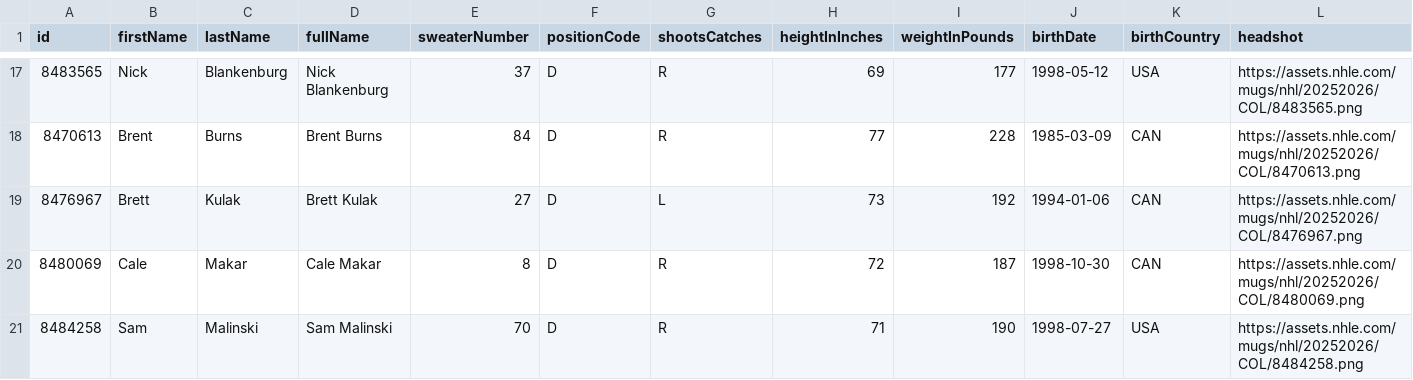
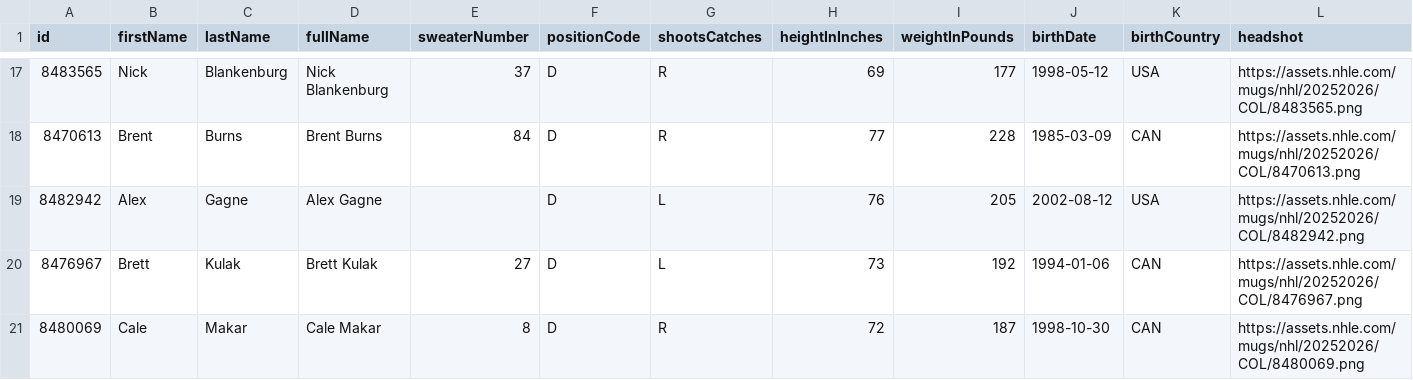
Before and after one commit to SertKert/Puck-Drop, a CSV file: data/rosters/COL.csv, drawn as a sheet; only a part is shown, gaps mark what is left out; the shorter side is filled out with more unchanged rows.

Commit message:
chore(data): daily refresh 2026-05-18

```diff
--- a/data/rosters/COL.csv
+++ b/data/rosters/COL.csv
@@ -18,2 +18,3 @@ id,firstName,lastName,fullName,sweaterNumber,positionCode,shootsCatches,heightIn
 8470613,Brent,Burns,Brent Burns,84,D,R,77,228,1985-03-09,CAN,https://assets.nhle.com/mugs/nhl/20252026/COL/8470613.png
+8482942,Alex,Gagne,Alex Gagne,,D,L,76,205,2002-08-12,USA,https://assets.nhle.com/mugs/nhl/20252026/COL/8482942.png
 8476967,Brett,Kulak,Brett Kulak,27,D,L,73,192,1994-01-06,CAN,https://assets.nhle.com/mugs/nhl/20252026/COL/8476967.png
```
Also changed, not shown: 27 other files.
